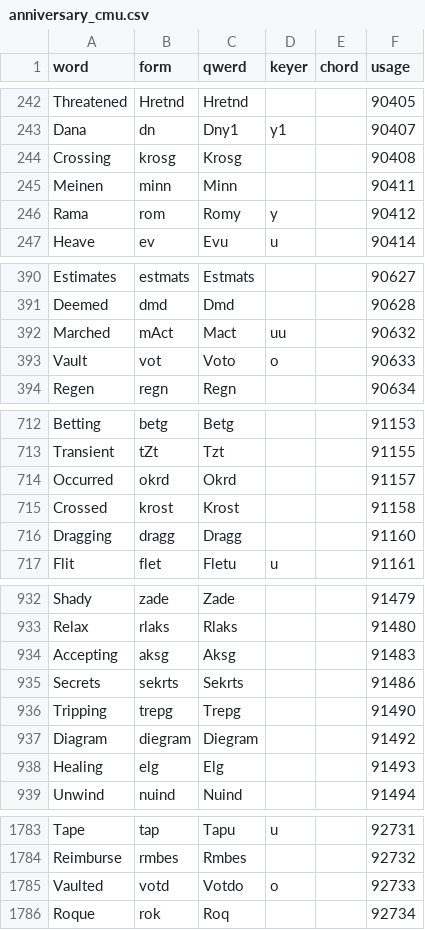
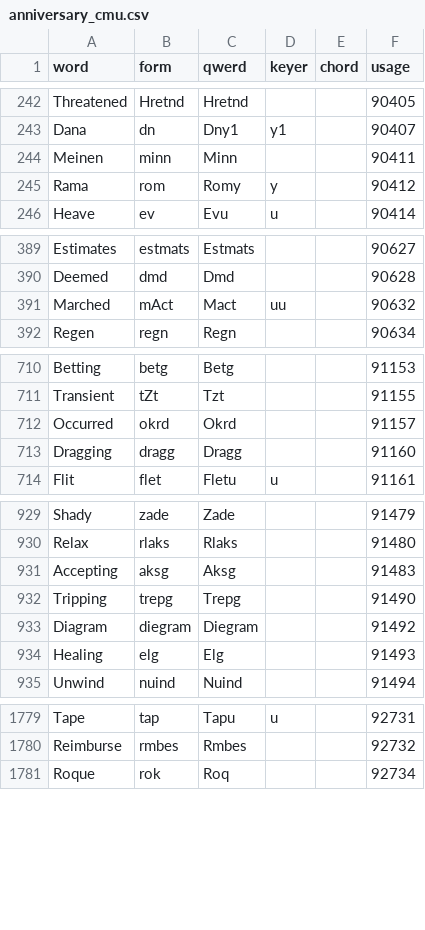
Before and after one commit to codepoke-kk/qwertigraphy, a CSV file: qwertigraph/dictionaries/anniversary_cmu.csv, drawn as a sheet; only a part is shown, gaps mark what is left out; the diff names each change by its address in the sheet, - before the commit and + after, or states it on an @@ line.

```diff
--- a/qwertigraph/dictionaries/anniversary_cmu.csv
+++ b/qwertigraph/dictionaries/anniversary_cmu.csv
-row 244: Crossing | krosg | Krosg |  |  | 90408
-row 393: Vault | vot | Voto | o |  | 90633
-row 715: Crossed | krost | Krost |  |  | 91158
-row 935: Secrets | sekrts | Sekrts |  |  | 91486
-row 1785: Vaulted | votd | Votdo | o |  | 92733
```
Also changed, not shown: qwertigraph/dictionaries/anniversary_core.csv, qwertigraph/dictionaries/anniversary_supplement.csv.
